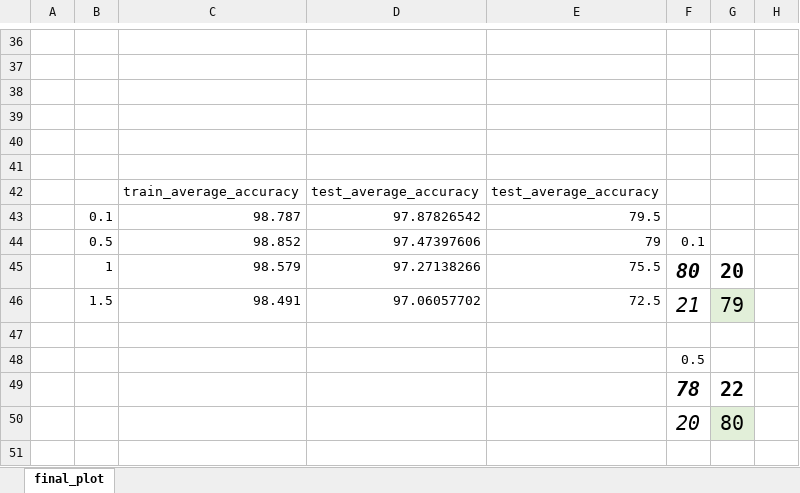
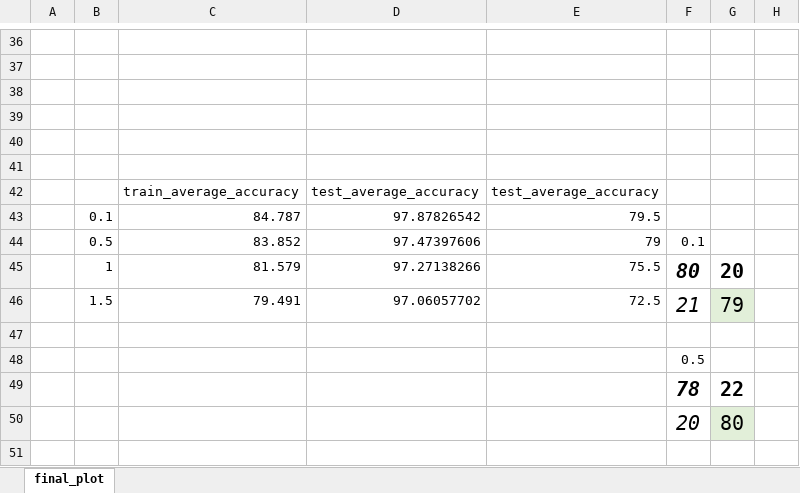
Before and after one commit to pannawit2541/CI_Assignment, an Excel workbook: Assignment 1/final_plot-learn.xlsx, sheet final_plot, drawn as a sheet; only a part is shown, gaps mark what is left out; values as stored, in another font and other column widths than the file's, no borders; charts and pictures not drawn; the diff names each change by its address in the sheet, - before the commit and + after, or states it on an @@ line.

```diff
--- a/Assignment 1/final_plot-learn.xlsx (sheet final_plot)
+++ b/Assignment 1/final_plot-learn.xlsx (sheet final_plot)
-C43: 98.787
+C43: 84.787
-C44: 98.852
+C44: 83.852
-C45: 98.579
+C45: 81.579
-C46: 98.491
+C46: 79.491
```
Also changed, not shown: charts or pictures, Assignment 1/final_plot-hid.xlsx, Assignment 1/final_plot-momen.xlsx, 4 other files.
